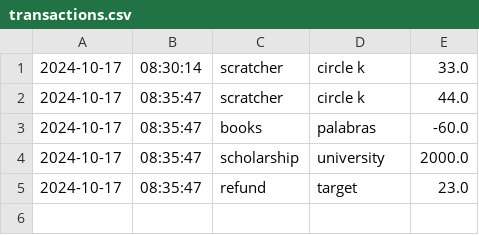
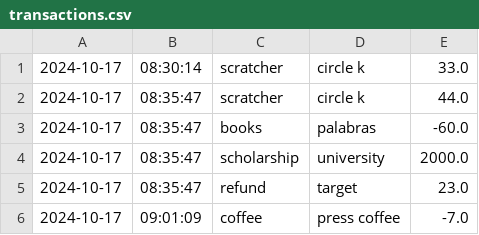
Before and after one commit to MayaFaustin/AccountingLedger, a CSV file: transactions.csv, drawn as a sheet; the diff names each change by its address in the sheet, - before the commit and + after, or states it on an @@ line.

```diff
--- a/transactions.csv
+++ b/transactions.csv
+row 6: 2024-10-17 | 09:01:09 | coffee | press coffee | -7.0
```
Also changed, not shown: 1 other file.
